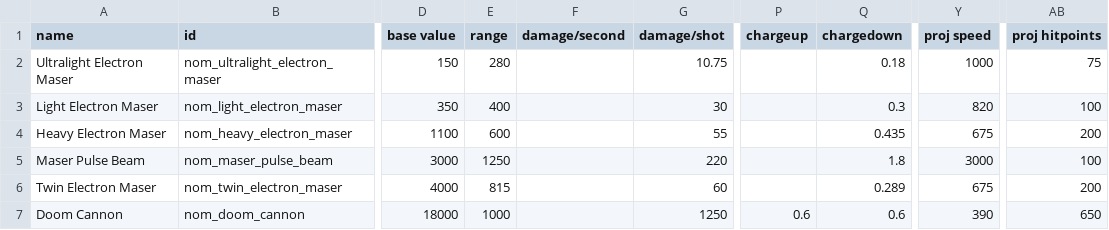
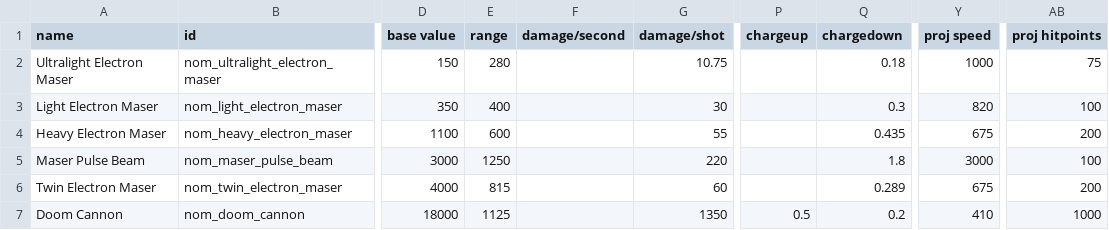
Before and after one commit to Trylobot/ss-nom, a CSV file: data/weapons/weapon_data.csv, drawn as a sheet; only a part is shown, gaps mark what is left out; the diff names each change by its address in the sheet, - before the commit and + after, or states it on an @@ line.

```diff
--- a/data/weapons/weapon_data.csv
+++ b/data/weapons/weapon_data.csv
-E7 (range): 1000
+E7 (range): 1125
-G7 (damage/shot): 1250
+G7 (damage/shot): 1350
-P7 (chargeup): 0.6
+P7 (chargeup): 0.5
-Q7 (chargedown): 0.6
+Q7 (chargedown): 0.2
-Y7 (proj speed): 390
+Y7 (proj speed): 410
-AB7 (proj hitpoints): 650
+AB7 (proj hitpoints): 1000
```
Also changed, not shown: 2 other files.
